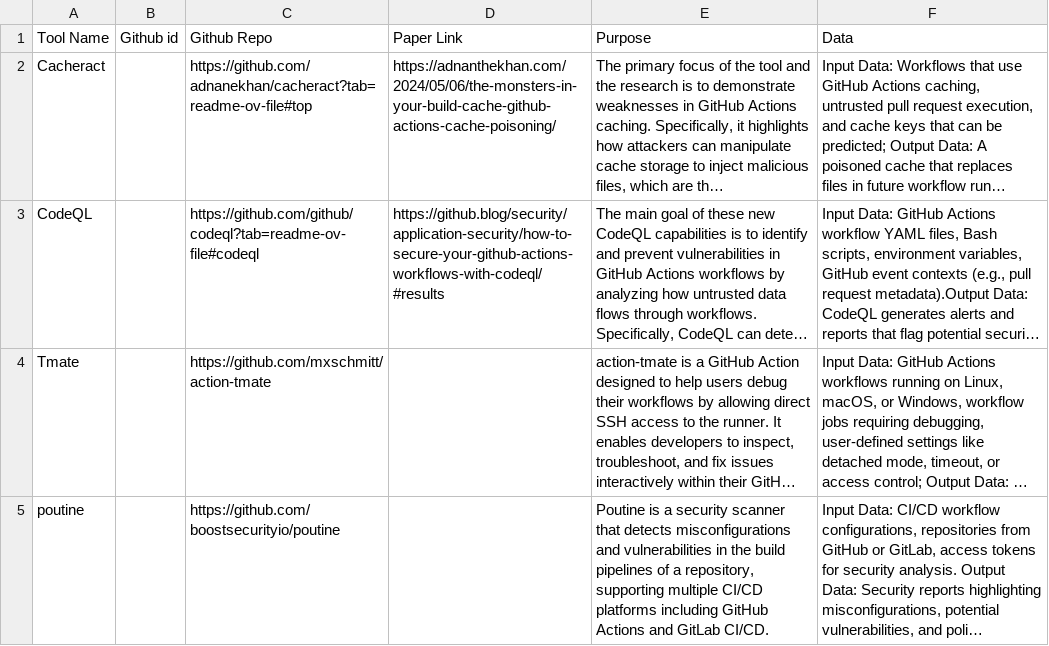
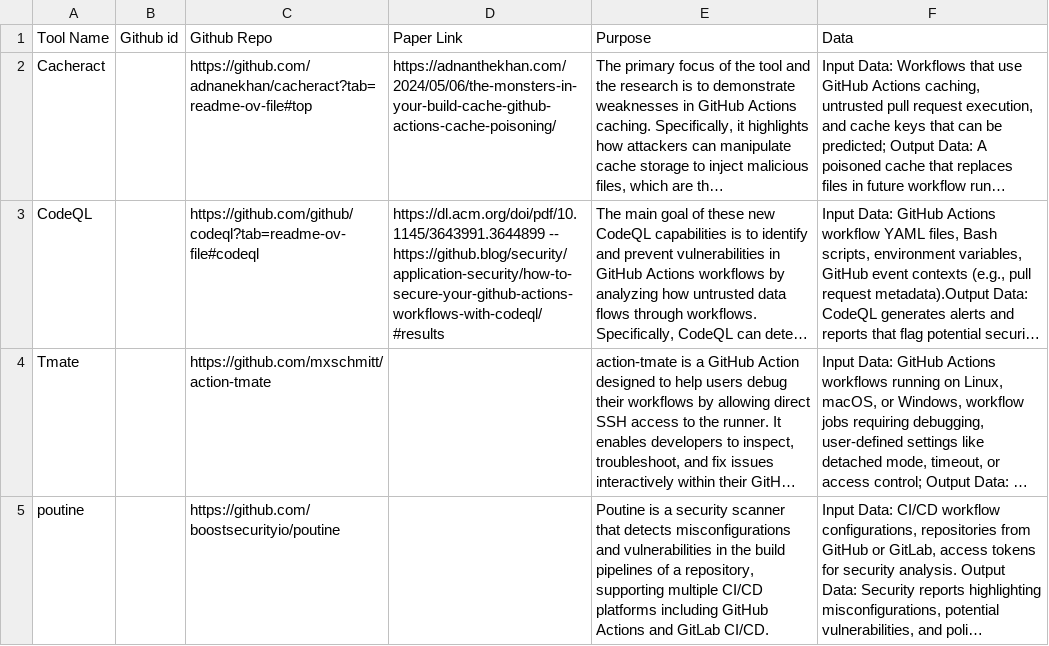
Before and after one commit to sparkrew/github-actions-security, a CSV file: tools.csv, drawn as a sheet; only a part is shown; long unchanged cells end in …; the diff names each change by its address in the sheet, - before the commit and + after, or states it on an @@ line.

Commit message:
Update tools.csv

```diff
--- a/tools.csv
+++ b/tools.csv
-D3 (Paper Link): https://github.blog/security/application-security/how-to-secure-your-github-actions-workflows-with-codeql/#results
+D3 (Paper Link): https://dl.acm.org/doi/pdf/10.1145/3643991.3644899 -- https://github.blog/security/application-security/how-to-secure-your-github-actions-workflows-with-codeql/#results
```
